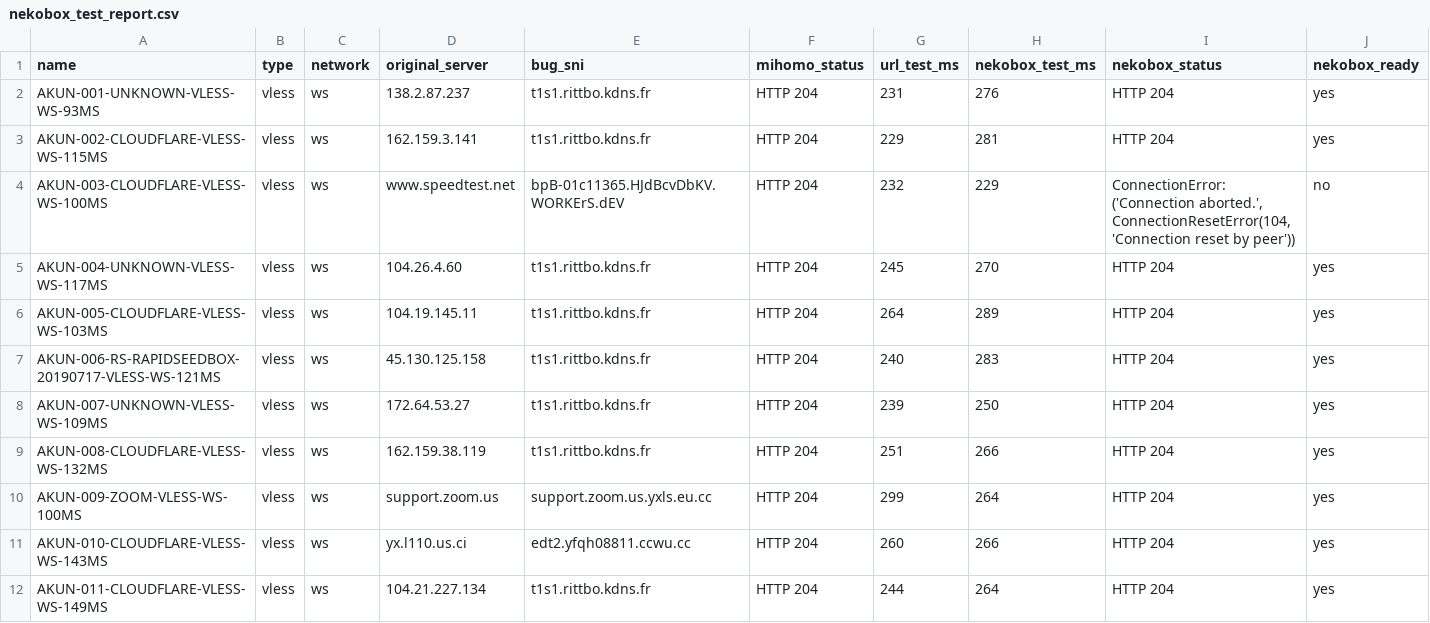
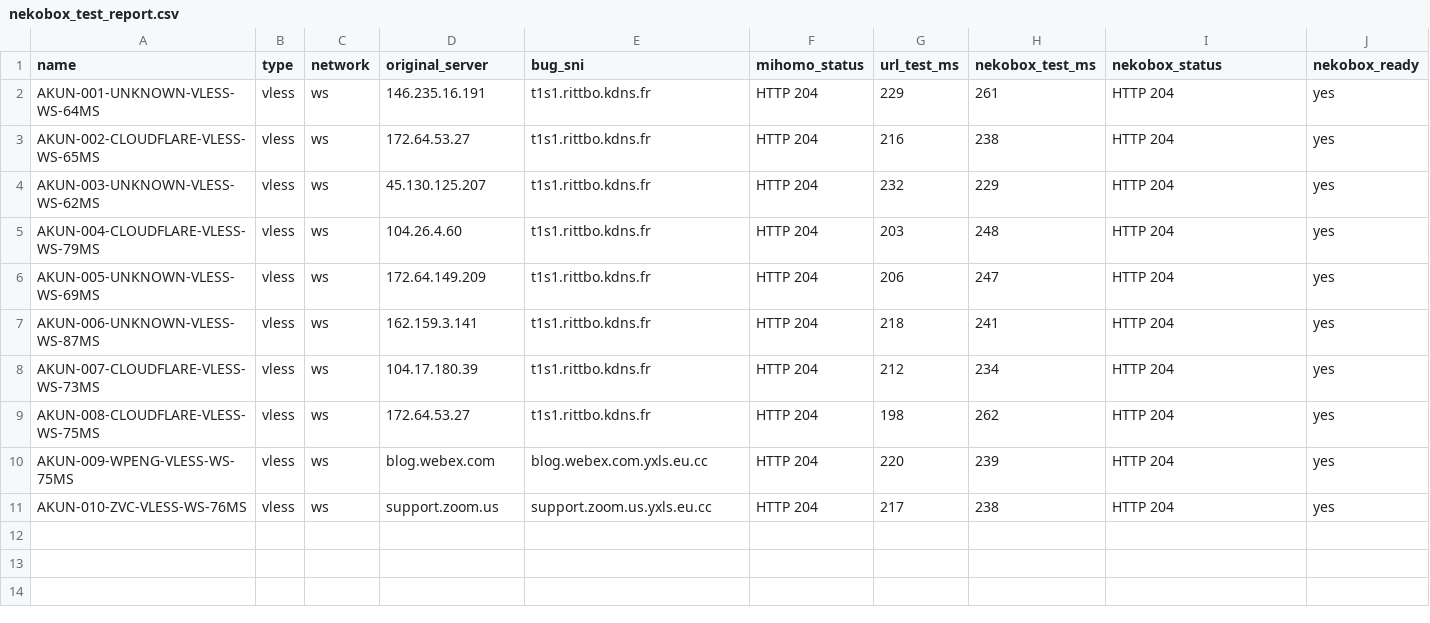
Before and after one commit to adiorany3/ConvertYAML, a CSV file: nekobox_test_report.csv, drawn as a sheet.

```diff
--- a/nekobox_test_report.csv
+++ b/nekobox_test_report.csv
@@ -1,12 +1,11 @@
 name,type,network,original_server,bug_sni,mihomo_status,url_test_ms,nekobox_test_ms,nekobox_status,nekobox_ready
-AKUN-001-UNKNOWN-VLESS-WS-93MS,vless,ws,138.2.87.237,t1s1.rittbo.kdns.fr,HTTP 204,231,276,HTTP 204,yes
-AKUN-002-CLOUDFLARE-VLESS-WS-115MS,vless,ws,162.159.3.141,t1s1.rittbo.kdns.fr,HTTP 204,229,281,HTTP 204,yes
-AKUN-003-CLOUDFLARE-VLESS-WS-100MS,vless,ws,www.speedtest.net,bpB-01c11365.HJdBcvDbKV.WORKErS.dEV,HTTP 204,232,229,"ConnectionError: ('Connection aborted.', ConnectionResetError(104, 'Connection reset by peer'))",no
-AKUN-004-UNKNOWN-VLESS-WS-117MS,vless,ws,104.26.4.60,t1s1.rittbo.kdns.fr,HTTP 204,245,270,HTTP 204,yes
-AKUN-005-CLOUDFLARE-VLESS-WS-103MS,vless,ws,104.19.145.11,t1s1.rittbo.kdns.fr,HTTP 204,264,289,HTTP 204,yes
-AKUN-006-RS-RAPIDSEEDBOX-20190717-VLESS-WS-121MS,vless,ws,45.130.125.158,t1s1.rittbo.kdns.fr,HTTP 204,240,283,HTTP 204,yes
-AKUN-007-UNKNOWN-VLESS-WS-109MS,vless,ws,172.64.53.27,t1s1.rittbo.kdns.fr,HTTP 204,239,250,HTTP 204,yes
-AKUN-008-CLOUDFLARE-VLESS-WS-132MS,vless,ws,162.159.38.119,t1s1.rittbo.kdns.fr,HTTP 204,251,266,HTTP 204,yes
-AKUN-009-ZOOM-VLESS-WS-100MS,vless,ws,support.zoom.us,support.zoom.us.yxls.eu.cc,HTTP 204,299,264,HTTP 204,yes
-AKUN-010-CLOUDFLARE-VLESS-WS-143MS,vless,ws,yx.l110.us.ci,edt2.yfqh08811.ccwu.cc,HTTP 204,260,266,HTTP 204,yes
-AKUN-011-CLOUDFLARE-VLESS-WS-149MS,vless,ws,104.21.227.134,t1s1.rittbo.kdns.fr,HTTP 204,244,264,HTTP 204,yes
+AKUN-001-UNKNOWN-VLESS-WS-64MS,vless,ws,146.235.16.191,t1s1.rittbo.kdns.fr,HTTP 204,229,261,HTTP 204,yes
+AKUN-002-CLOUDFLARE-VLESS-WS-65MS,vless,ws,172.64.53.27,t1s1.rittbo.kdns.fr,HTTP 204,216,238,HTTP 204,yes
+AKUN-003-UNKNOWN-VLESS-WS-62MS,vless,ws,45.130.125.207,t1s1.rittbo.kdns.fr,HTTP 204,232,229,HTTP 204,yes
+AKUN-004-CLOUDFLARE-VLESS-WS-79MS,vless,ws,104.26.4.60,t1s1.rittbo.kdns.fr,HTTP 204,203,248,HTTP 204,yes
+AKUN-005-UNKNOWN-VLESS-WS-69MS,vless,ws,172.64.149.209,t1s1.rittbo.kdns.fr,HTTP 204,206,247,HTTP 204,yes
+AKUN-006-UNKNOWN-VLESS-WS-87MS,vless,ws,162.159.3.141,t1s1.rittbo.kdns.fr,HTTP 204,218,241,HTTP 204,yes
+AKUN-007-CLOUDFLARE-VLESS-WS-73MS,vless,ws,104.17.180.39,t1s1.rittbo.kdns.fr,HTTP 204,212,234,HTTP 204,yes
+AKUN-008-CLOUDFLARE-VLESS-WS-75MS,vless,ws,172.64.53.27,t1s1.rittbo.kdns.fr,HTTP 204,198,262,HTTP 204,yes
+AKUN-009-WPENG-VLESS-WS-75MS,vless,ws,blog.webex.com,blog.webex.com.yxls.eu.cc,HTTP 204,220,239,HTTP 204,yes
+AKUN-010-ZVC-VLESS-WS-76MS,vless,ws,support.zoom.us,support.zoom.us.yxls.eu.cc,HTTP 204,217,238,HTTP 204,yes
```
Also changed, not shown: openclash_auto_report.csv, urltest_report.csv, 10 other files.
